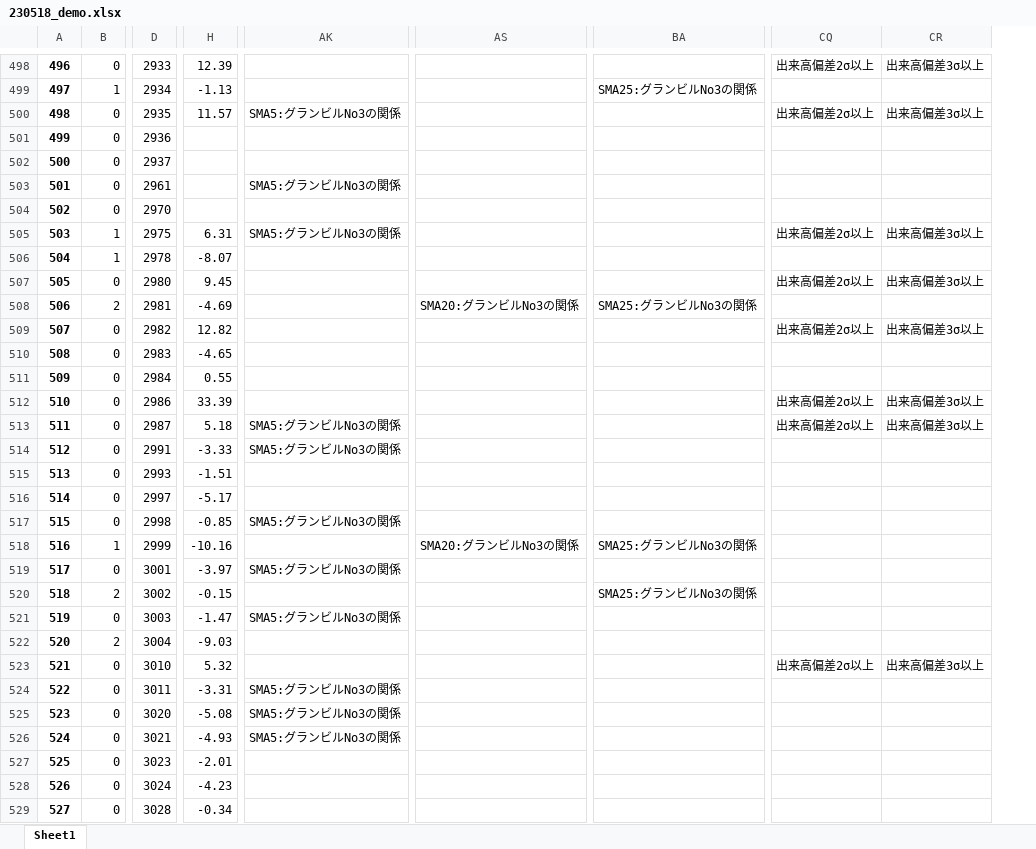
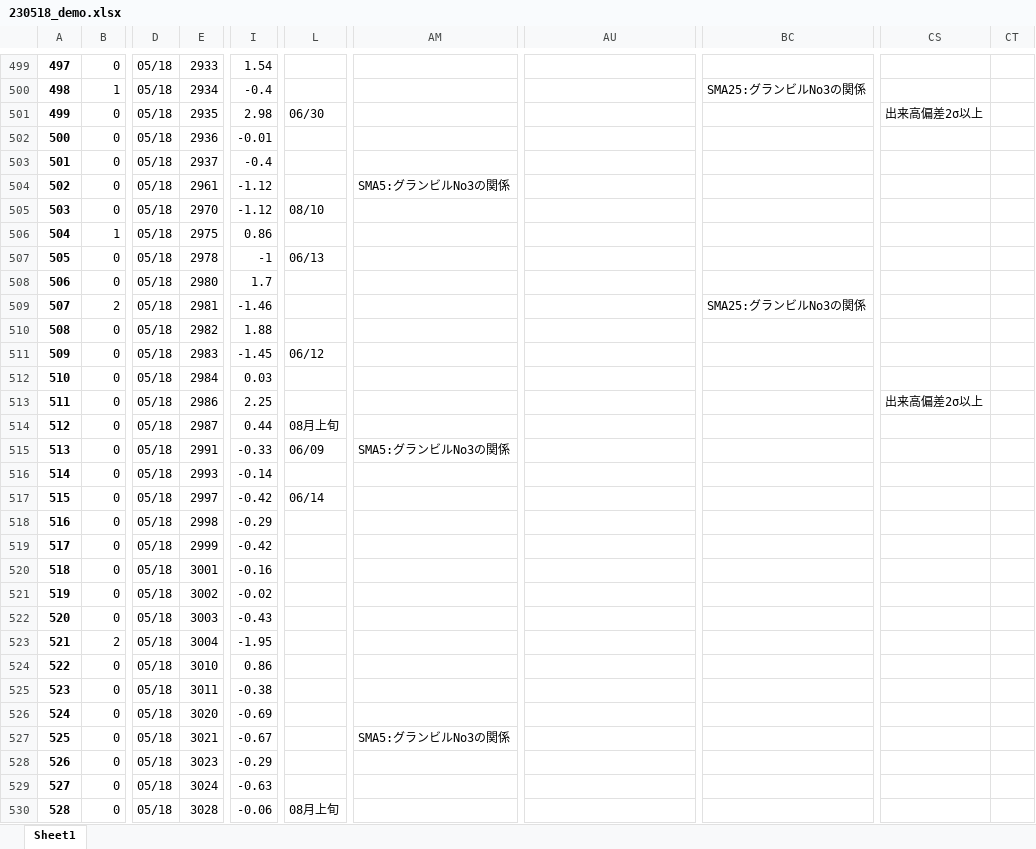
Before and after one commit to hagicode/testcode3, an Excel workbook: files/230518_demo.xlsx, sheet Sheet1, drawn as a sheet; only a part is shown, gaps mark what is left out; values as stored, in another font and other column widths than the file's, no borders; removed rows and columns are numbered as before the commit, all else as after; the diff covers the shown part only; the diff names each change by its address in the sheet, - before the commit and + after, or states it on an @@ line.

```diff
--- a/files/230518_demo.xlsx (sheet Sheet1)
+++ b/files/230518_demo.xlsx (sheet Sheet1)
+column D, rows 499-530: all 05/18
-column H, rows 498-529: 12.39 | -1.13 | 11.57 |  |  |  |  | 6.31 | -8.07 | 9.45 | -4.69 | 12.82 | -4.65 | 0.55 | 33.39 | 5.18 | -3.33 | -1.51 | -5.17 | -0.85 | -10.16 | -3.97 | -0.15 | -1.47 | -9.03 | 5.32 | -3.31 | -5.08 | -4.93 | -2.01 | -4.23 | -0.34
+column I, rows 499-530: 1.54 | -0.4 | 2.98 | -0.01 | -0.4 | -1.12 | -1.12 | 0.86 | -1 | 1.7 | -1.46 | 1.88 | -1.45 | 0.03 | 2.25 | 0.44 | -0.33 | -0.14 | -0.42 | -0.29 | -0.42 | -0.16 | -0.02 | -0.43 | -1.95 | 0.86 | -0.38 | -0.69 | -0.67 | -0.29 | -0.63 | -0.06
+column L, rows 501-530: 06/30 |  |  |  | 08/10 |  | 06/13 |  |  |  | 06/12 |  |  | 08月上旬 | 06/09 |  | 06/14 |  |  |  |  |  |  |  |  |  |  |  |  | 08月上旬
-column CQ, rows 498-523: 出来高偏差2σ以上 |  | 出来高偏差2σ以上 |  |  |  |  | 出来高偏差2σ以上 |  | 出来高偏差2σ以上 |  | 出来高偏差2σ以上 |  |  | 出来高偏差2σ以上 | 出来高偏差2σ以上 |  |  |  |  |  |  |  |  |  | 出来高偏差2σ以上
-column CR, rows 498-523: 出来高偏差3σ以上 |  | 出来高偏差3σ以上 |  |  |  |  | 出来高偏差3σ以上 |  | 出来高偏差3σ以上 |  | 出来高偏差3σ以上 |  |  | 出来高偏差3σ以上 | 出来高偏差3σ以上 |  |  |  |  |  |  |  |  |  | 出来高偏差3σ以上
+column CS, rows 501-513: 出来高偏差2σ以上 |  |  |  |  |  |  |  |  |  |  |  | 出来高偏差2σ以上
+column CT, empty
@@ column A renumbered from row 3 down @@
-AM501: SMA5:グランビルNo3の関係
+AM501: (empty)
-AM506: SMA5:グランビルNo3の関係
+AM506: (empty)
-B507: 1
+B507: 0
-AU509: SMA20:グランビルNo3の関係
+AU509: (empty)
-AM514: SMA5:グランビルNo3の関係
+AM514: (empty)
-AM518: SMA5:グランビルNo3の関係
+AM518: (empty)
-B519: 1
+B519: 0
-AU519: SMA20:グランビルNo3の関係
+AU519: (empty)
-BC519: SMA25:グランビルNo3の関係
+BC519: (empty)
-AM520: SMA5:グランビルNo3の関係
+AM520: (empty)
-B521: 2
+B521: 0
-BC521: SMA25:グランビルNo3の関係
+BC521: (empty)
-AM522: SMA5:グランビルNo3の関係
+AM522: (empty)
-AM525:AM526: SMA5:グランビルNo3の関係
+AM525:AM526: (empty)
```
Also changed, not shown: 7 added rows and 1263 edited cells elsewhere in this sheet.
